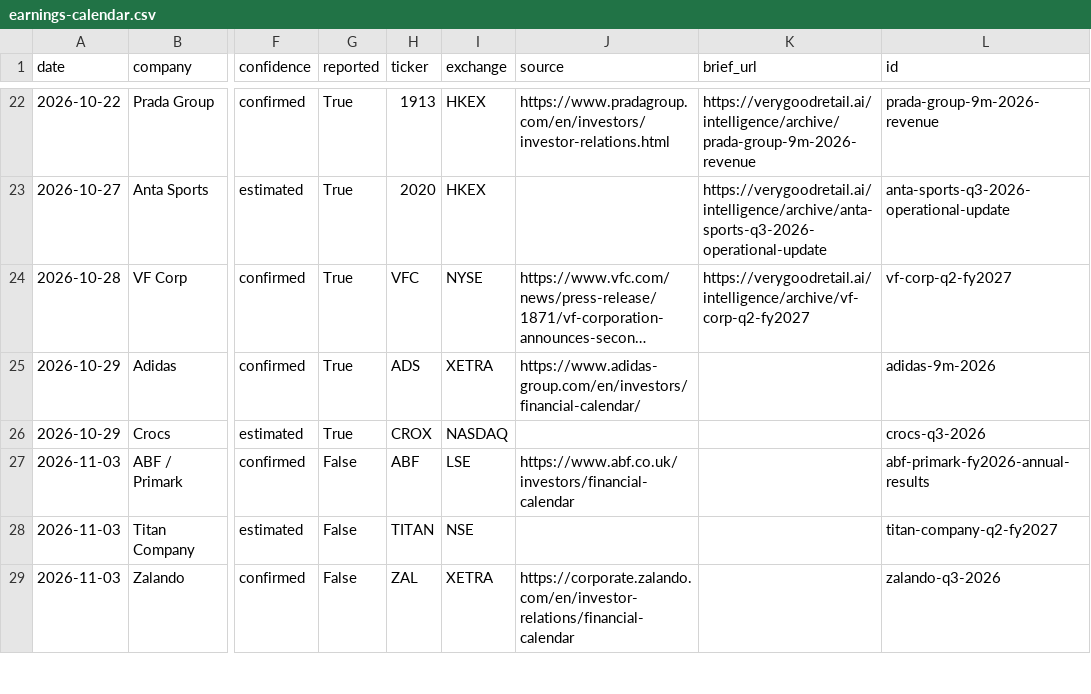
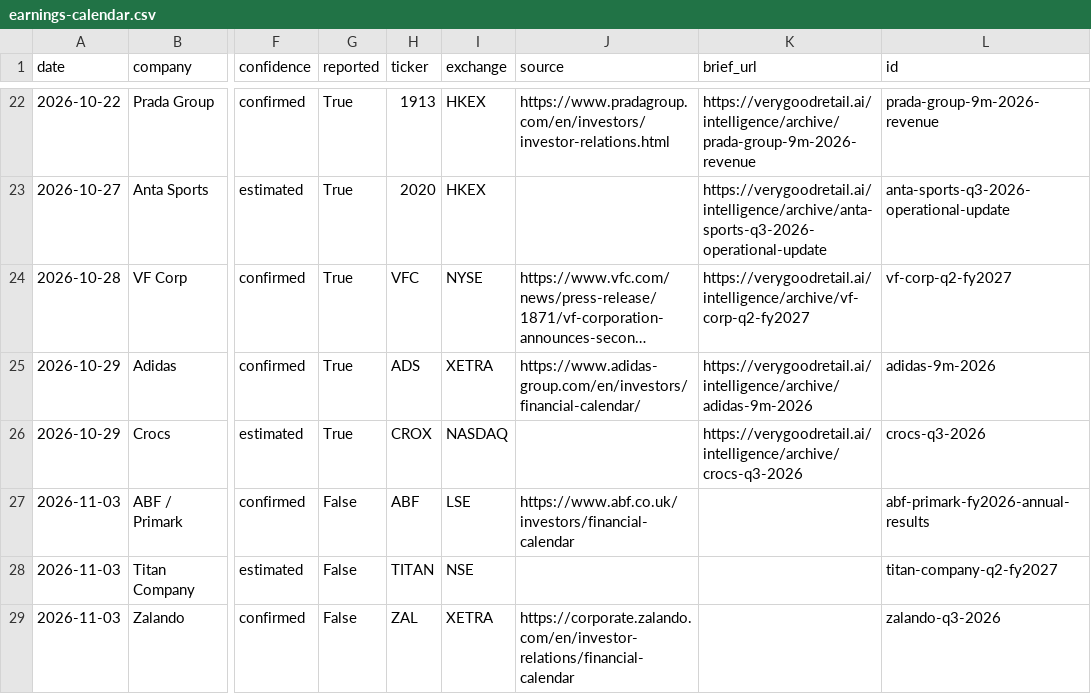
Before and after one commit to almarpause/vgr-earnings-calendar, a CSV file: earnings-calendar.csv, drawn as a sheet; only a part is shown, gaps mark what is left out; long unchanged cells end in …; the diff names each change by its address in the sheet, - before the commit and + after, or states it on an @@ line.

Commit message:
Calendar update 2026-11-07

```diff
--- a/earnings-calendar.csv
+++ b/earnings-calendar.csv
-K25 (brief_url): (empty)
+K25 (brief_url): https://verygoodretail.ai/intelligence/archive/adidas-9m-2026
-K26 (brief_url): (empty)
+K26 (brief_url): https://verygoodretail.ai/intelligence/archive/crocs-q3-2026
```
Also changed, not shown: 2 other files.
